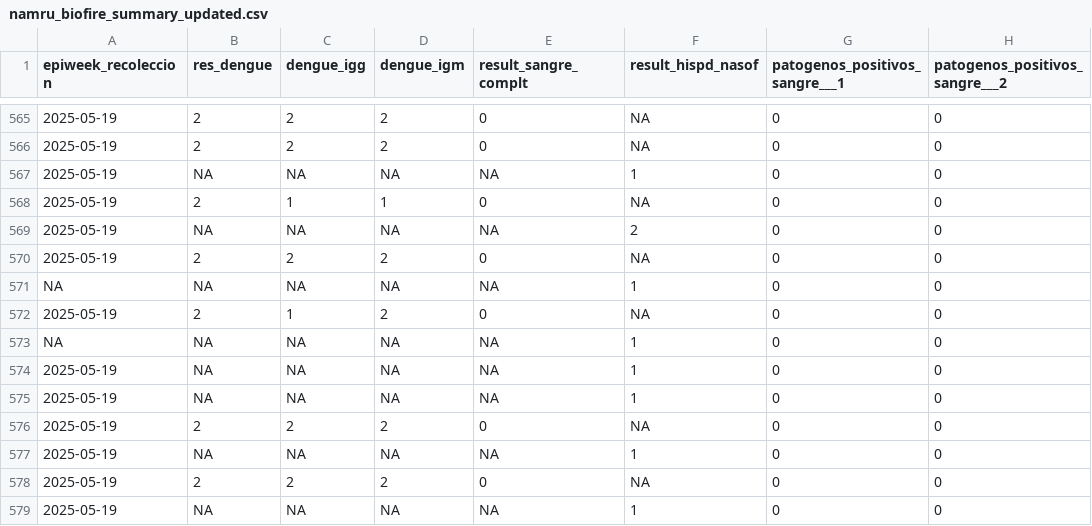
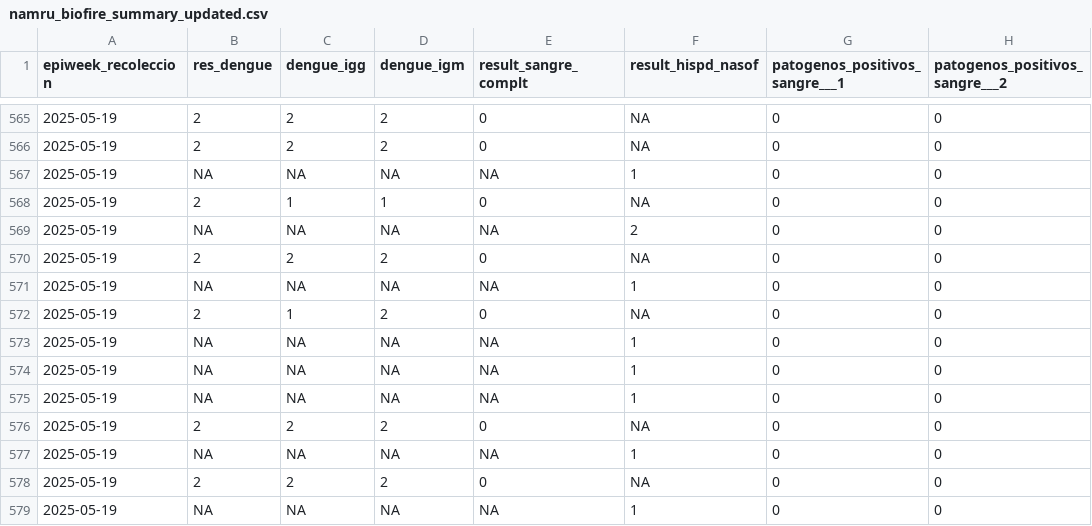
Before and after one commit to funsaludinvestigacion/enfermedades_infecciosas, a CSV file: docs/namru_biofire_summary_updated.csv, drawn as a sheet; only a part is shown, gaps mark what is left out; the diff names each change by its address in the sheet, - before the commit and + after, or states it on an @@ line.

```diff
--- a/docs/namru_biofire_summary_updated.csv
+++ b/docs/namru_biofire_summary_updated.csv
-A571 (epiweek_recoleccion): NA
+A571 (epiweek_recoleccion): 2025-05-19
-A573 (epiweek_recoleccion): NA
+A573 (epiweek_recoleccion): 2025-05-19
```
Also changed, not shown: docs/gihsn_summary.csv.
